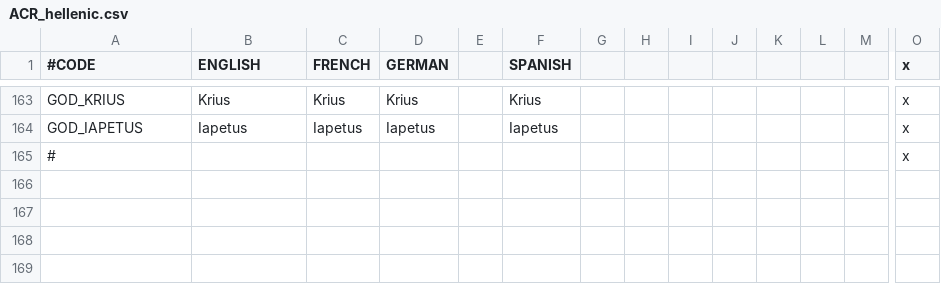
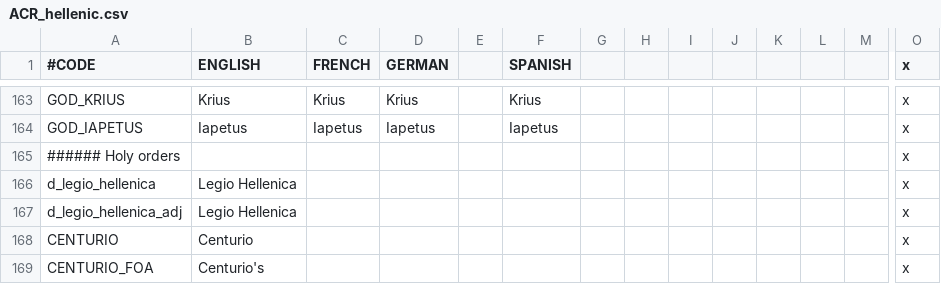
Before and after one commit to Superpat/ancientreligions, a CSV file: AncientReligions/localisation/ACR_hellenic.csv, drawn as a sheet; only a part is shown, gaps mark what is left out; rows hold the shown columns only; the diff names each change by its address in the sheet, - before the commit and + after, or states it on an @@ line.

```diff
--- a/AncientReligions/localisation/ACR_hellenic.csv
+++ b/AncientReligions/localisation/ACR_hellenic.csv
-A165 (#CODE): #
+A165 (#CODE): ###### Holy orders
+row 166: d_legio_hellenica | Legio Hellenica |  |  |  |  |  |  |  |  |  |  |  | x
+row 167: d_legio_hellenica_adj | Legio Hellenica |  |  |  |  |  |  |  |  |  |  |  | x
+row 168: CENTURIO | Centurio |  |  |  |  |  |  |  |  |  |  |  | x
+row 169: CENTURIO_FOA | Centurio's |  |  |  |  |  |  |  |  |  |  |  | x
```
Also changed, not shown: AncientReligions/localisation/ACR_hellenic_events.csv, 7 other files.
